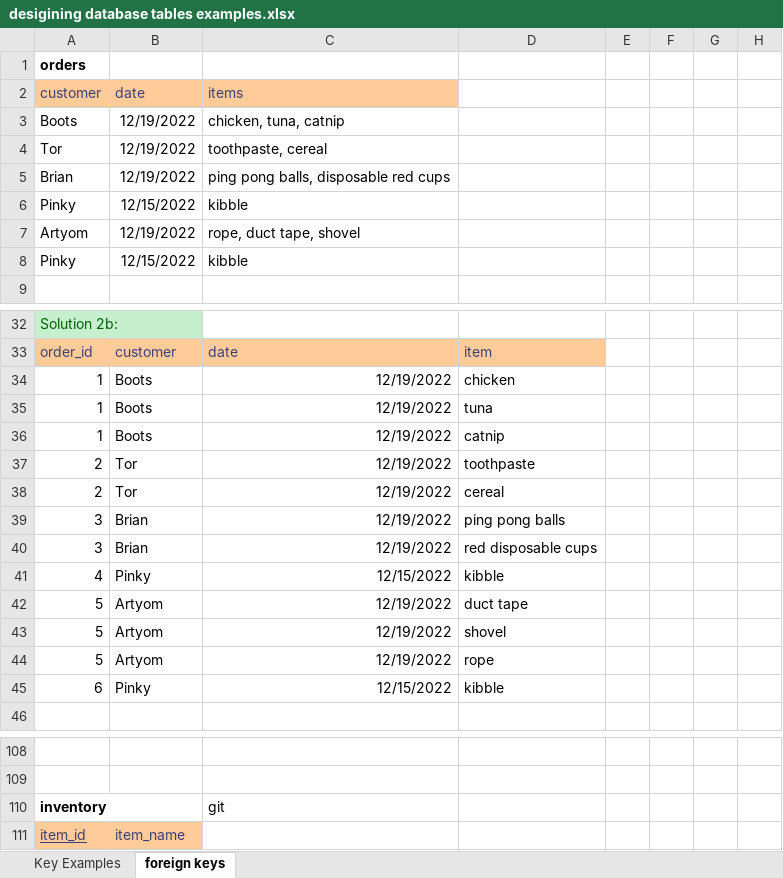
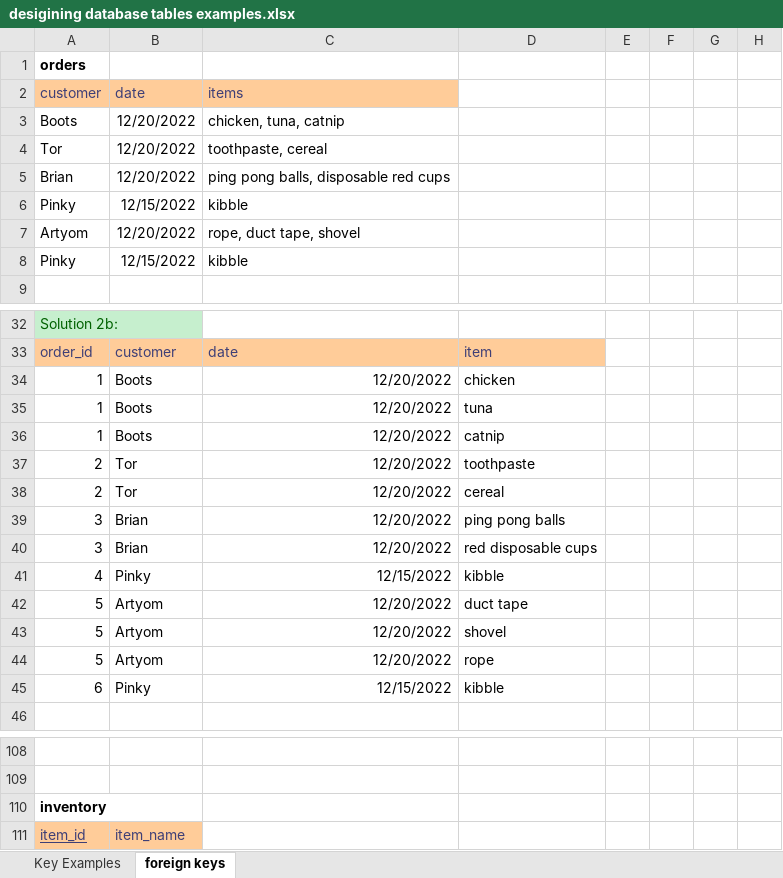
Before and after one commit to jonprovan/100322-VET-TEC-Java, an Excel workbook: week12/day01/desigining database tables examples.xlsx, sheet foreign keys, drawn as a sheet; only a part is shown, gaps mark what is left out; values as stored, in another font and other column widths than the file's, no borders; charts and pictures not drawn; the diff covers the shown part only; the diff names each change by its address in the sheet, - before the commit and + after, or states it on an @@ line.

Commit message:
afternoon examples

```diff
--- a/week12/day01/desigining database tables examples.xlsx (sheet foreign keys)
+++ b/week12/day01/desigining database tables examples.xlsx (sheet foreign keys)
-B3:B5 (date): 12/19/2022
+B3:B5 (date): 12/20/2022
-B7 (date): 12/19/2022
+B7 (date): 12/20/2022
-C34:C40 (items): 12/19/2022
+C34:C40 (items): 12/20/2022
-C42:C44 (items): 12/19/2022
+C42:C44 (items): 12/20/2022
-C110 (items): git
+C110 (items): (empty)
```
Also changed, not shown: 16 edited cells elsewhere in this sheet, 8 other files.
